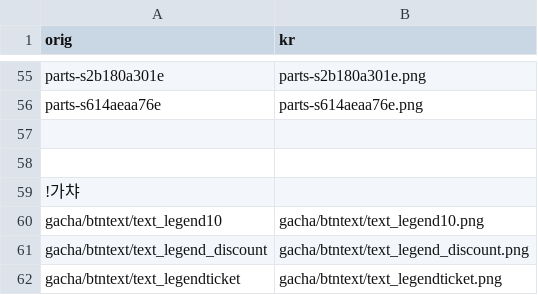
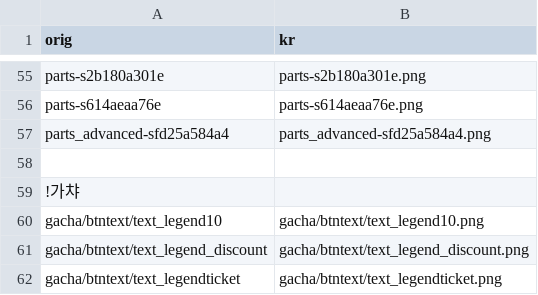
Before and after one commit to gbfkor/gbfkor.github.io, a CSV file: _data/image.csv, drawn as a sheet; only a part is shown, gaps mark what is left out.

Commit message:
2021-08-08 GMT11:37:50

```diff
--- a/_data/image.csv
+++ b/_data/image.csv
@@ -56,3 +56,3 @@ parts-s2b180a301e,parts-s2b180a301e.png
 parts-s614aeaa76e,parts-s614aeaa76e.png
-
+parts_advanced-sfd25a584a4,parts_advanced-sfd25a584a4.png
 
```
